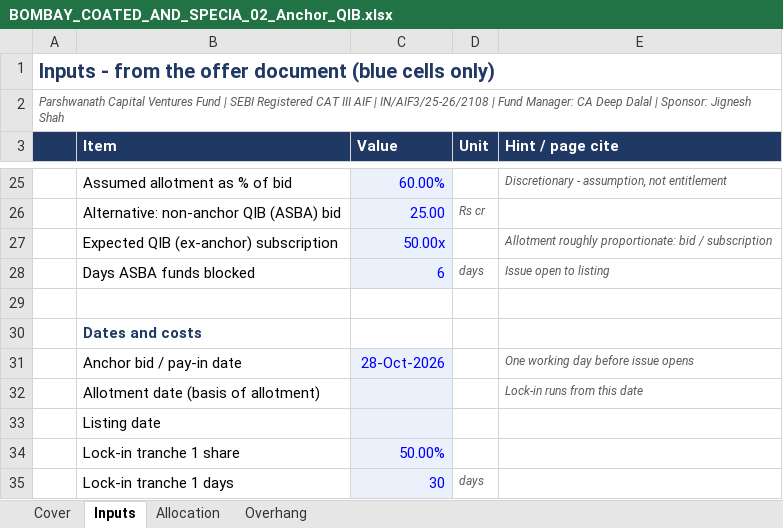
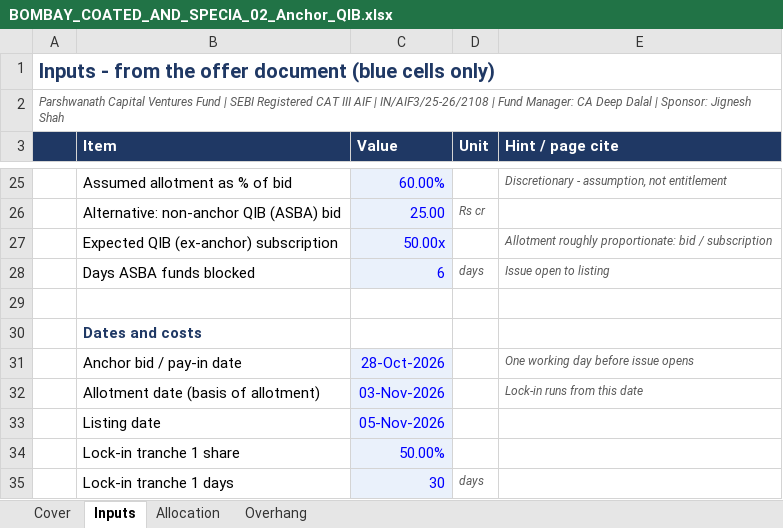
Before and after one commit to deepdalal27/Parshwanath_Capital_Ventures_Fund_By-CA-Deep-Dalal, an Excel workbook: ipo-analysis/companies/bombay-coated-and-special-steels-ltd/BOMBAY_COATED_AND_SPECIA_02_Anchor_QIB.xlsx, sheet Inputs, drawn as a sheet; only a part is shown, gaps mark what is left out; values as stored, in another font and other column widths than the file's, no borders; charts and pictures not drawn; the diff names each change by its address in the sheet, - before the commit and + after, or states it on an @@ line.

```diff
--- a/ipo-analysis/companies/bombay-coated-and-special-steels-ltd/BOMBAY_COATED_AND_SPECIA_02_Anchor_QIB.xlsx (sheet Inputs)
+++ b/ipo-analysis/companies/bombay-coated-and-special-steels-ltd/BOMBAY_COATED_AND_SPECIA_02_Anchor_QIB.xlsx (sheet Inputs)
-C32 (Value): (empty)
+C32 (Value): 03-Nov-2026
-C33 (Value): (empty)
+C33 (Value): 05-Nov-2026
```
Also changed, not shown: sheet Overhang, ipo-analysis/companies/bombay-coated-and-special-steels-ltd/BOMBAY_COATED_AND_SPECIA_01_Screening.xlsx, ipo-analysis/companies/bombay-coated-and-special-steels-ltd/BOMBAY_COATED_AND_SPECIA_03_Valuation.xlsx, 7 other files.
